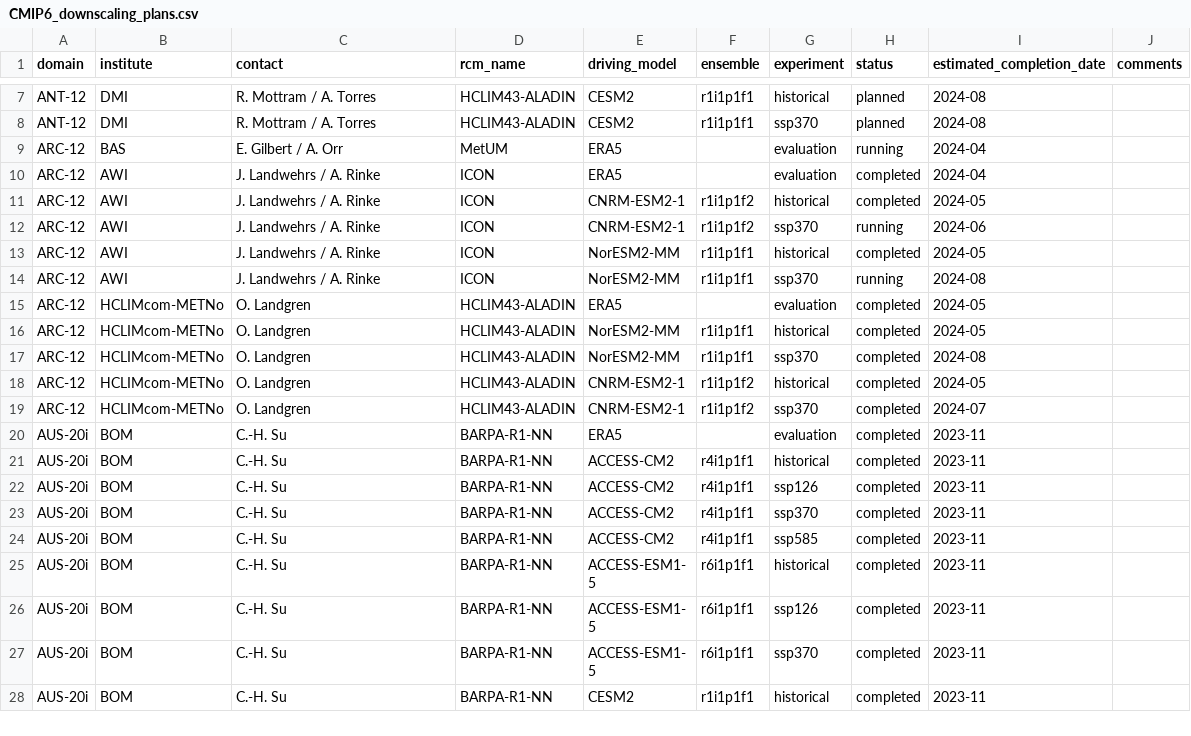
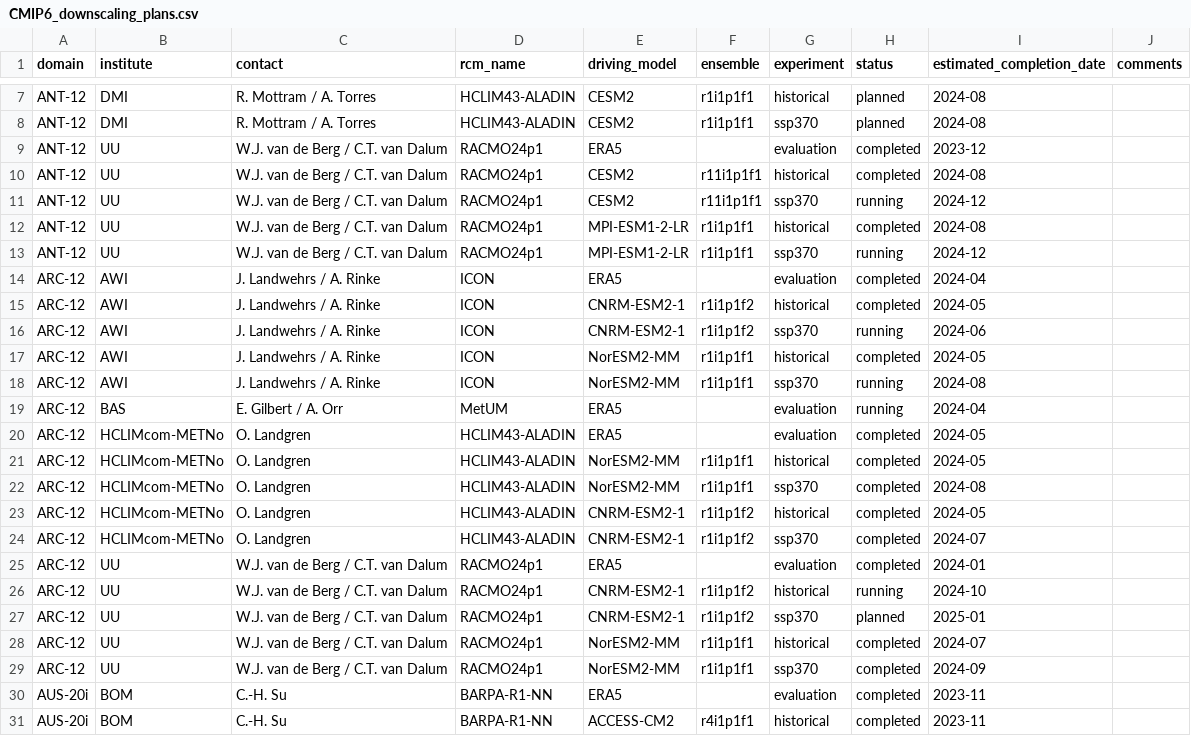
Before and after one commit to WCRP-CORDEX/simulation-status, a CSV file: CMIP6_downscaling_plans.csv, drawn as a sheet; only a part is shown, gaps mark what is left out; the shorter side is filled out with more unchanged rows.

Commit message:
Add simulations from UU
See #36

```diff
--- a/CMIP6_downscaling_plans.csv
+++ b/CMIP6_downscaling_plans.csv
@@ -8,3 +8,7 @@ ANT-12,DMI,R. Mottram / A. Torres,HCLIM43-ALADIN,CESM2,r1i1p1f1,historical,plann
 ANT-12,DMI,R. Mottram / A. Torres,HCLIM43-ALADIN,CESM2,r1i1p1f1,ssp370,planned,2024-08,
-ARC-12,BAS,E. Gilbert / A. Orr,MetUM,ERA5,,evaluation,running,2024-04,
+ANT-12,UU,W.J. van de Berg / C.T. van Dalum,RACMO24p1,ERA5,,evaluation,completed,2023-12,
+ANT-12,UU,W.J. van de Berg / C.T. van Dalum,RACMO24p1,CESM2,r11i1p1f1,historical,completed,2024-08,
+ANT-12,UU,W.J. van de Berg / C.T. van Dalum,RACMO24p1,CESM2,r11i1p1f1,ssp370,running,2024-12,
+ANT-12,UU,W.J. van de Berg / C.T. van Dalum,RACMO24p1,MPI-ESM1-2-LR,r1i1p1f1,historical,completed,2024-08,
+ANT-12,UU,W.J. van de Berg / C.T. van Dalum,RACMO24p1,MPI-ESM1-2-LR,r1i1p1f1,ssp370,running,2024-12,
 ARC-12,AWI,J. Landwehrs / A. Rinke,ICON,ERA5,,evaluation,completed,2024-04,
@@ -14,2 +18,3 @@ ARC-12,AWI,J. Landwehrs / A. Rinke,ICON,NorESM2-MM,r1i1p1f1,historical,completed
 ARC-12,AWI,J. Landwehrs / A. Rinke,ICON,NorESM2-MM,r1i1p1f1,ssp370,running,2024-08,
+ARC-12,BAS,E. Gilbert / A. Orr,MetUM,ERA5,,evaluation,running,2024-04,
 ARC-12,HCLIMcom-METNo,O. Landgren,HCLIM43-ALADIN,ERA5,,evaluation,completed,2024-05,
@@ -19,2 +24,7 @@ ARC-12,HCLIMcom-METNo,O. Landgren,HCLIM43-ALADIN,CNRM-ESM2-1,r1i1p1f2,historical
 ARC-12,HCLIMcom-METNo,O. Landgren,HCLIM43-ALADIN,CNRM-ESM2-1,r1i1p1f2,ssp370,completed,2024-07,
+ARC-12,UU,W.J. van de Berg / C.T. van Dalum,RACMO24p1,ERA5,,evaluation,completed,2024-01,
+ARC-12,UU,W.J. van de Berg / C.T. van Dalum,RACMO24p1,CNRM-ESM2-1,r1i1p1f2,historical,running,2024-10,
+ARC-12,UU,W.J. van de Berg / C.T. van Dalum,RACMO24p1,CNRM-ESM2-1,r1i1p1f2,ssp370,planned,2025-01,
+ARC-12,UU,W.J. van de Berg / C.T. van Dalum,RACMO24p1,NorESM2-MM,r1i1p1f1,historical,completed,2024-07,
+ARC-12,UU,W.J. van de Berg / C.T. van Dalum,RACMO24p1,NorESM2-MM,r1i1p1f1,ssp370,completed,2024-09,
 AUS-20i,BOM,C.-H. Su,BARPA-R1-NN,ERA5,,evaluation,completed,2023-11,
```
